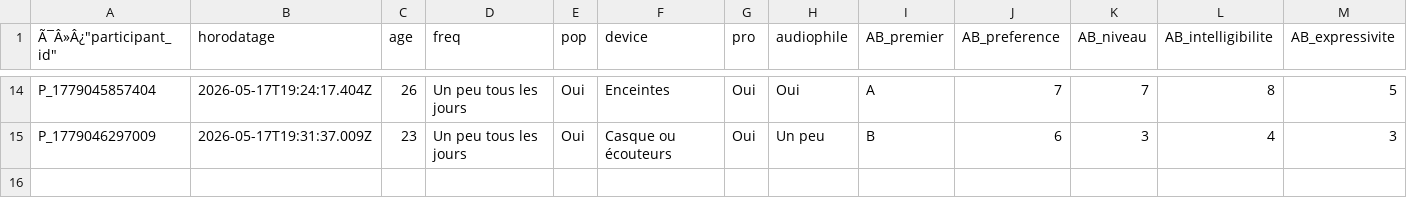
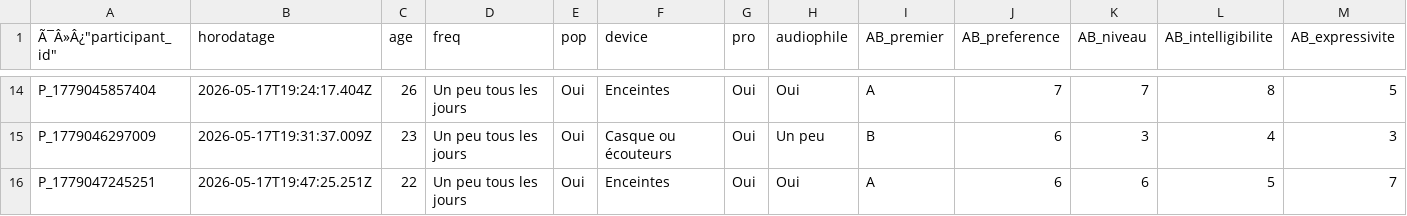
Before and after one commit to tomsstrub/PPM_STRUB_2026, a CSV file: resultats/resultats.csv, drawn as a sheet; only a part is shown, gaps mark what is left out; rows hold the shown columns only; the diff names each change by its address in the sheet, - before the commit and + after, or states it on an @@ line.

```diff
--- a/resultats/resultats.csv
+++ b/resultats/resultats.csv
+row 16: P_1779047245251 | 2026-05-17T19:47:25.251Z | 22 | Un peu tous les jours | Oui | Enceintes | Oui | Oui | A | 6 | 6 | 5 | 7
```
